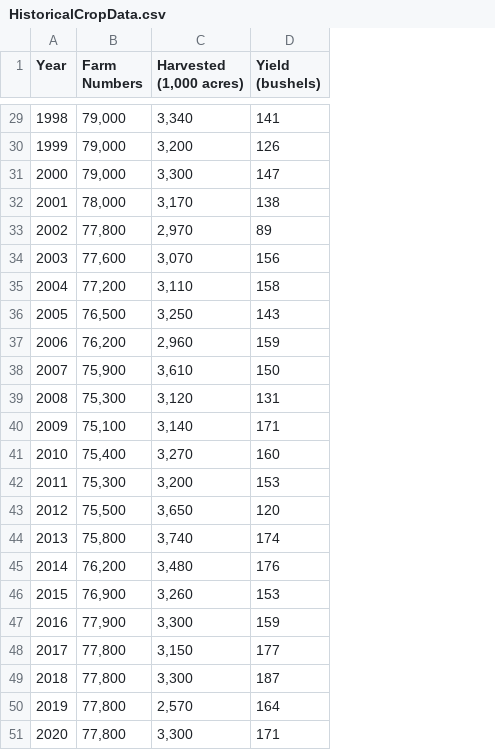
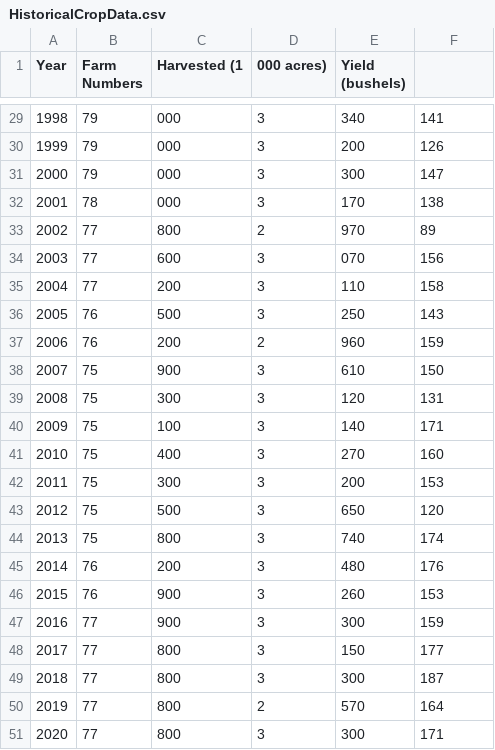
Before and after one commit to AbdirahmanMoualem29/Crop-Yield-Prediction-ML, a CSV file: HistoricalCropData.csv, drawn as a sheet; only a part is shown, gaps mark what is left out; removed rows and columns are numbered as before the commit, all else as after; the diff covers the shown part only; the diff names each change by its address in the sheet, - before the commit and + after, or states it on an @@ line.

```diff
--- a/HistoricalCropData.csv
+++ b/HistoricalCropData.csv
-column C (Harvested (1,000 acres)), rows 29-51: 3,340 | 3,200 | 3,300 | 3,170 | 2,970 | 3,070 | 3,110 | 3,250 | 2,960 | 3,610 | 3,120 | 3,140 | 3,270 | 3,200 | 3,650 | 3,740 | 3,480 | 3,260 | 3,300 | 3,150 | 3,300 | 2,570 | 3,300
+column C (Harvested (1), rows 29-51: 000 | 000 | 000 | 000 | 800 | 600 | 200 | 500 | 200 | 900 | 300 | 100 | 400 | 300 | 500 | 800 | 200 | 900 | 900 | 800 | 800 | 800 | 800
+column D (000 acres)), rows 29-51: 3 | 3 | 3 | 3 | 2 | 3 | 3 | 3 | 2 | 3 | 3 | 3 | 3 | 3 | 3 | 3 | 3 | 3 | 3 | 3 | 3 | 2 | 3
+column E (Yield (bushels)), rows 29-51: 340 | 200 | 300 | 170 | 970 | 070 | 110 | 250 | 960 | 610 | 120 | 140 | 270 | 200 | 650 | 740 | 480 | 260 | 300 | 150 | 300 | 570 | 300
-F1: Yield (bushels)
+F1: (empty)
-B29:B31 (Farm Numbers): 79,000
+B29:B31 (Farm Numbers): 79
-B32 (Farm Numbers): 78,000
+B32 (Farm Numbers): 78
-B33 (Farm Numbers): 77,800
+B33 (Farm Numbers): 77
-B34 (Farm Numbers): 77,600
+B34 (Farm Numbers): 77
-B35 (Farm Numbers): 77,200
+B35 (Farm Numbers): 77
-B36 (Farm Numbers): 76,500
+B36 (Farm Numbers): 76
-B37 (Farm Numbers): 76,200
+B37 (Farm Numbers): 76
-B38 (Farm Numbers): 75,900
+B38 (Farm Numbers): 75
-B39 (Farm Numbers): 75,300
+B39 (Farm Numbers): 75
-B40 (Farm Numbers): 75,100
+B40 (Farm Numbers): 75
-B41 (Farm Numbers): 75,400
+B41 (Farm Numbers): 75
-B42 (Farm Numbers): 75,300
+B42 (Farm Numbers): 75
-B43 (Farm Numbers): 75,500
+B43 (Farm Numbers): 75
-B44 (Farm Numbers): 75,800
+B44 (Farm Numbers): 75
-B45 (Farm Numbers): 76,200
+B45 (Farm Numbers): 76
-B46 (Farm Numbers): 76,900
+B46 (Farm Numbers): 76
-B47 (Farm Numbers): 77,900
+B47 (Farm Numbers): 77
-B48:B51 (Farm Numbers): 77,800
+B48:B51 (Farm Numbers): 77
```
Also changed, not shown: 27 edited cells elsewhere in this file.
